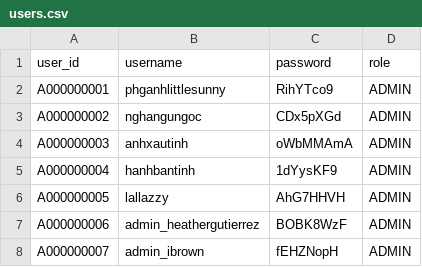
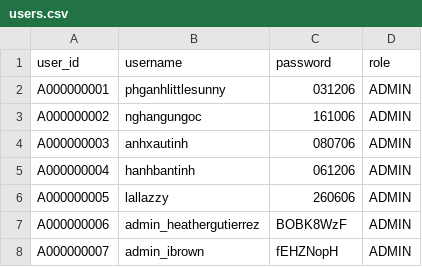
Before and after one commit to ngha1610/MI3060-Movie-Ticket-Booking-System, a CSV file: data/users.csv, drawn as a sheet; only a part is shown.

Commit message:
Add files via upload

```diff
--- a/data/users.csv
+++ b/data/users.csv
@@ -1,7 +1,7 @@
 user_id,username,password,role
-A000000001,phganhlittlesunny,RihYTco9,ADMIN
-A000000002,nghangungoc,CDx5pXGd,ADMIN
-A000000003,anhxautinh,oWbMMAmA,ADMIN
-A000000004,hanhbantinh,1dYysKF9,ADMIN
-A000000005,lallazzy,AhG7HHVH,ADMIN
+A000000001,phganhlittlesunny,031206,ADMIN
+A000000002,nghangungoc,161006,ADMIN
+A000000003,anhxautinh,080706,ADMIN
+A000000004,hanhbantinh,061206,ADMIN
+A000000005,lallazzy,260606,ADMIN
 A000000006,admin_heathergutierrez,BOBK8WzF,ADMIN
```
